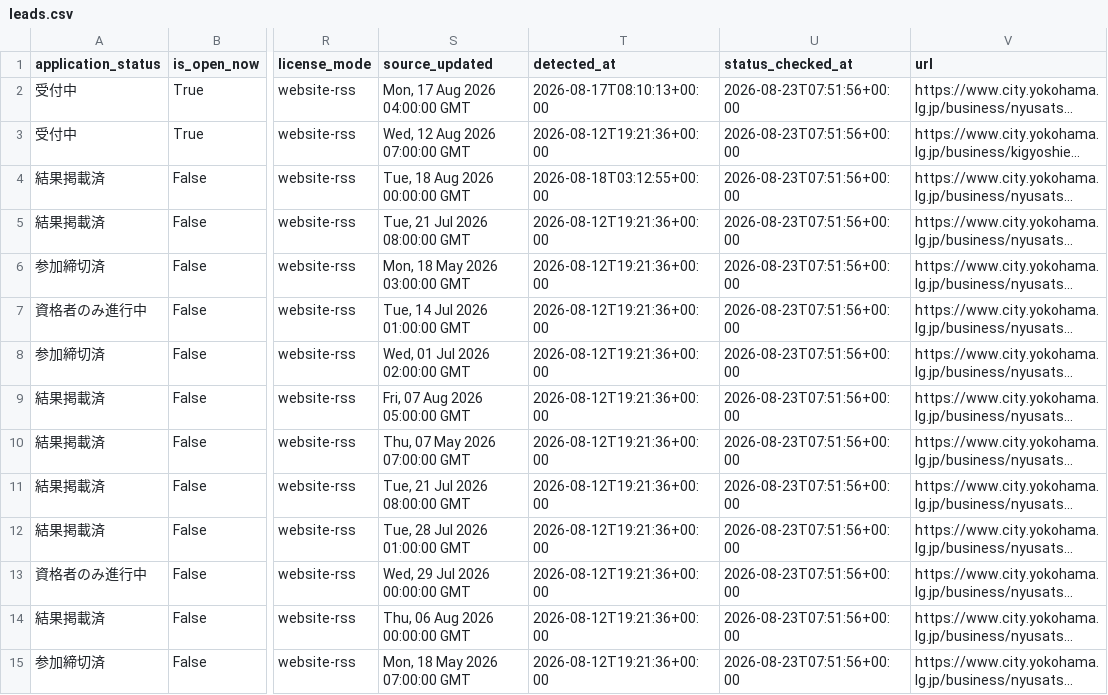
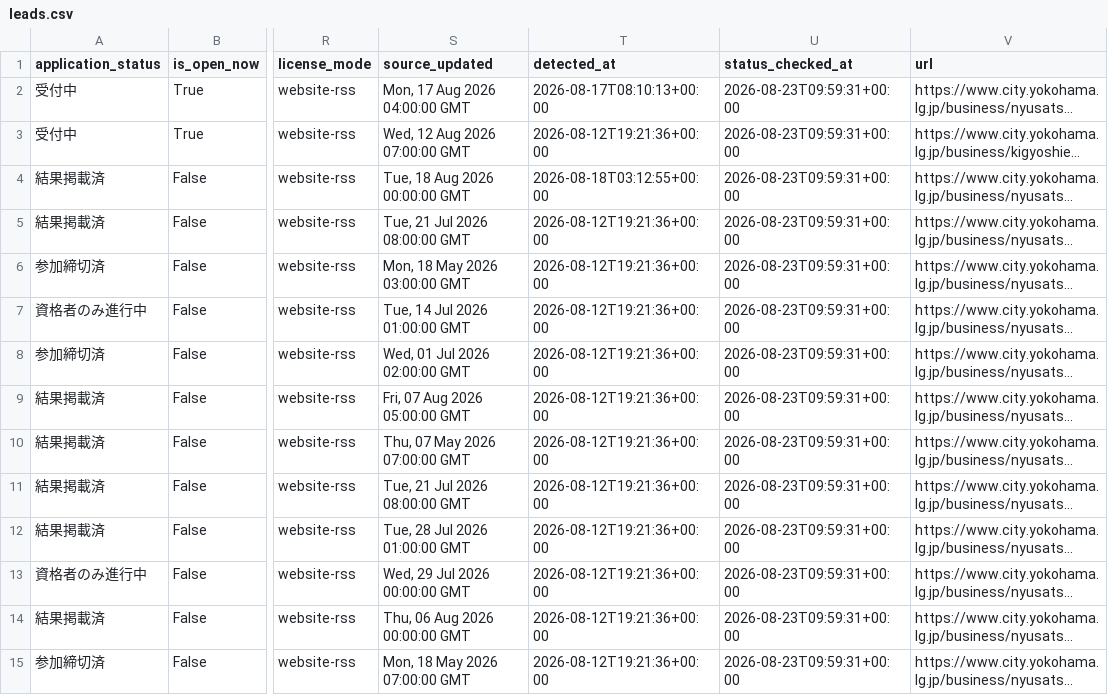
Before and after one commit to yokohama-change/yokohama-change, a CSV file: docs/data/leads.csv, drawn as a sheet; only a part is shown, gaps mark what is left out; long unchanged cells end in …; the diff covers the shown part only; the diff names each change by its address in the sheet, - before the commit and + after, or states it on an @@ line.

```diff
--- a/docs/data/leads.csv
+++ b/docs/data/leads.csv
-U2:U15 (status_checked_at): 2026-08-23T07:51:56+00:00
+U2:U15 (status_checked_at): 2026-08-23T09:59:31+00:00
```
Also changed, not shown: 24 edited cells elsewhere in this file, 9 other files.
